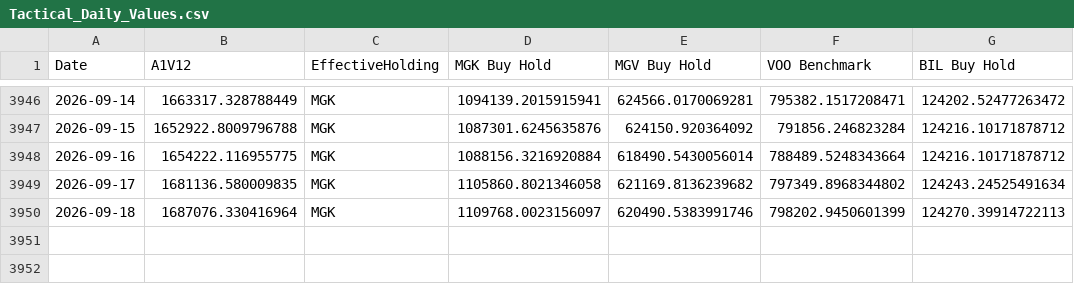
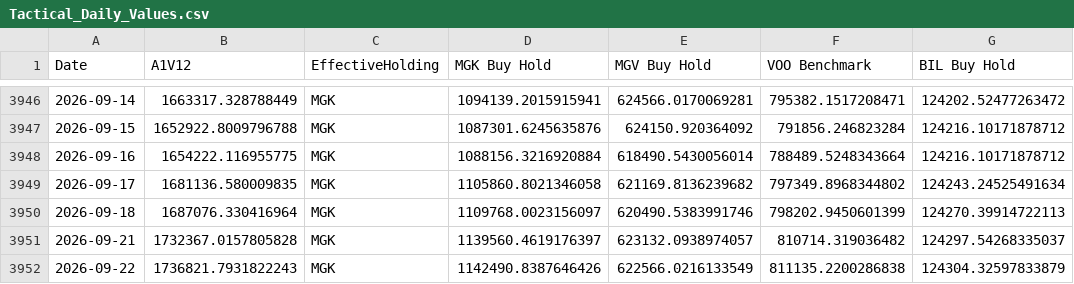
Before and after one commit to wesl8n-sketch/A1V12-Dashboard, a CSV file: Data/Tactical_Daily_Values.csv, drawn as a sheet; only a part is shown, gaps mark what is left out.

```diff
--- a/Data/Tactical_Daily_Values.csv
+++ b/Data/Tactical_Daily_Values.csv
@@ -3950 +3950,3 @@ Date,A1V12,EffectiveHolding,MGK Buy Hold,MGV Buy Hold,VOO Benchmark,BIL Buy Hold
 2026-09-18,1687076.330416964,MGK,1109768.0023156097,620490.5383991746,798202.9450601399,124270.39914722113
+2026-09-21,1732367.0157805828,MGK,1139560.4619176397,623132.0938974057,810714.319036482,124297.54268335037
+2026-09-22,1736821.7931822243,MGK,1142490.8387646426,622566.0216133549,811135.2200286838,124304.32597833879
```
Also changed, not shown: Data/Alpha_Overlay_Daily_Values.csv, Data/Composite_Dividends.csv, 27 other files.
